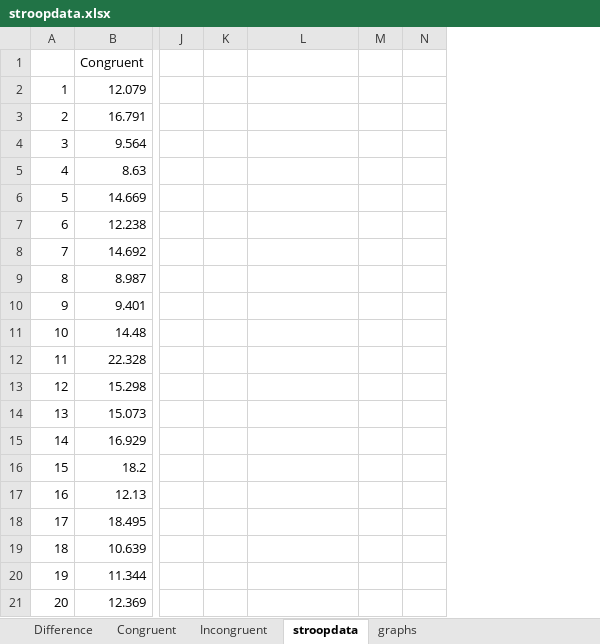
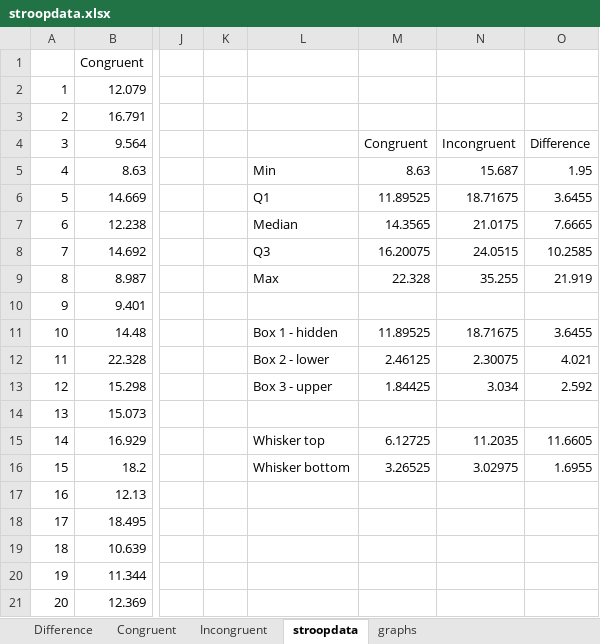
Before and after one commit to galvaresricardo/Udacity-Course-Data-Analysis-NanoDegree, an Excel workbook: Lesson 1/Project1/stroopdata.xlsx, sheet stroopdata, drawn as a sheet; only a part is shown, gaps mark what is left out; values as stored, in another font and other column widths than the file's, no borders; charts and pictures not drawn; removed rows and columns are numbered as before the commit, all else as after; the diff names each change by its address in the sheet, - before the commit and + after, or states it on an @@ line.

```diff
--- a/Lesson 1/Project1/stroopdata.xlsx (sheet stroopdata)
+++ b/Lesson 1/Project1/stroopdata.xlsx (sheet stroopdata)
-column M, empty
-column N, empty
+column M, rows 4-16: Congruent | 8.63 | 11.89525 | 14.3565 | 16.20075 | 22.328 |  | 11.89525 | 2.46125 | 1.84425 |  | 6.12725 | 3.26525
+column N, rows 4-16: Incongruent | 15.687 | 18.71675 | 21.0175 | 24.0515 | 35.255 |  | 18.71675 | 2.30075 | 3.034 |  | 11.2035 | 3.02975
+column O, rows 4-16: Difference | 1.95 | 3.6455 | 7.6665 | 10.2585 | 21.919 |  | 3.6455 | 4.021 | 2.592 |  | 11.6605 | 1.6955
-L5: (empty)
+L5: Min
-L6: (empty)
+L6: Q1
-L7: (empty)
+L7: Median
-L8: (empty)
+L8: Q3
-L9: (empty)
+L9: Max
-L11: (empty)
+L11: Box 1 - hidden
-L12: (empty)
+L12: Box 2 - lower
-L13: (empty)
+L13: Box 3 - upper
-L15: (empty)
+L15: Whisker top
-L16: (empty)
+L16: Whisker bottom
```
Also changed, not shown: charts or pictures, 2 other files.
